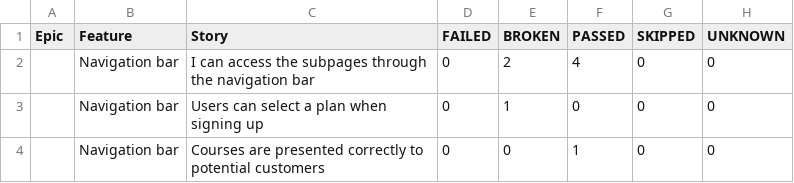
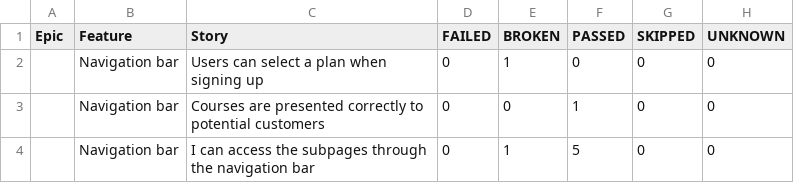
Before and after one commit to ingmarcela27/ci-reporting-building-block, a CSV file: allureReport/data/behaviors.csv, drawn as a sheet.

```diff
--- a/allureReport/data/behaviors.csv
+++ b/allureReport/data/behaviors.csv
@@ -1,4 +1,4 @@
 "Epic","Feature","Story","FAILED","BROKEN","PASSED","SKIPPED","UNKNOWN"
-"","Navigation bar","I can access the subpages through the navigation bar","0","2","4","0","0"
 "","Navigation bar","Users can select a plan when signing up","0","1","0","0","0"
 "","Navigation bar","Courses are presented correctly to potential customers","0","0","1","0","0"
+"","Navigation bar","I can access the subpages through the navigation bar","0","1","5","0","0"
```
Also changed, not shown: allureReport/data/suites.csv, 46 other files.
